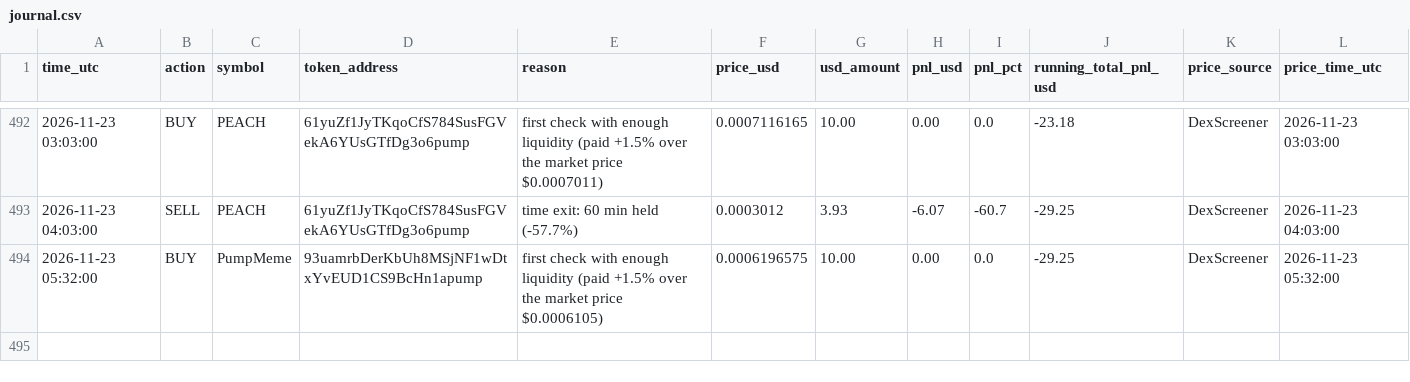
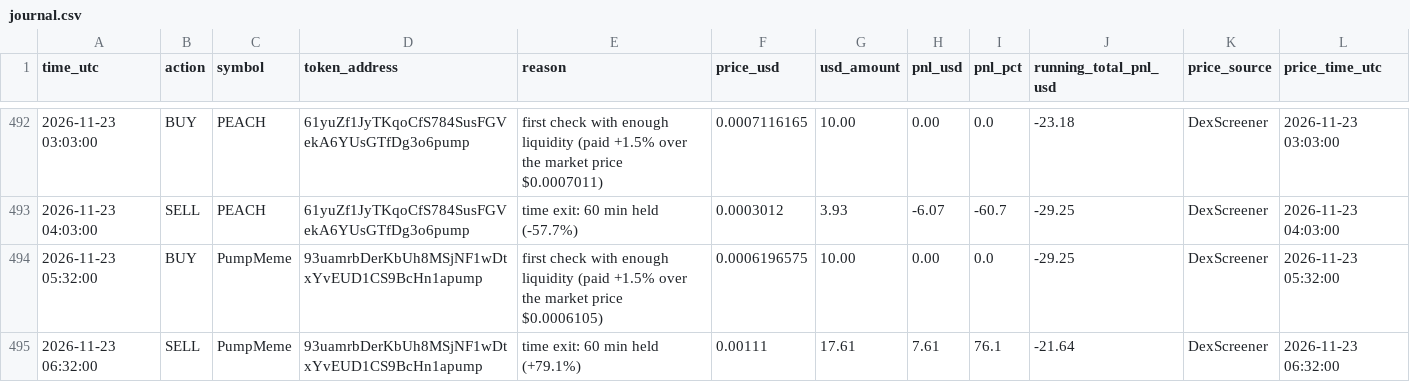
Before and after one commit to Asayed36/trading-bot, a CSV file: data/main-1min/liquid/l4/journal.csv, drawn as a sheet; only a part is shown, gaps mark what is left out.

```diff
--- a/data/main-1min/liquid/l4/journal.csv
+++ b/data/main-1min/liquid/l4/journal.csv
@@ -494 +494,2 @@ time_utc,action,symbol,token_address,reason,price_usd,usd_amount,pnl_usd,pnl_pct
 2026-11-23 05:32:00,BUY,PumpMeme,93uamrbDerKbUh8MSjNF1wDtxYvEUD1CS9BcHn1apump,first check with enough liquidity (paid +1.5% over the market price $0.0006105),0.0006196575,10.00,0.00,0.0,-29.25,DexScreener,2026-11-23 05:32:00
+2026-11-23 06:32:00,SELL,PumpMeme,93uamrbDerKbUh8MSjNF1wDtxYvEUD1CS9BcHn1apump,time exit: 60 min held (+79.1%),0.00111,17.61,7.61,76.1,-21.64,DexScreener,2026-11-23 06:32:00
```
Also changed, not shown: data/main-1min/liquid/l6/journal.csv, data/market/prices-2026-11-23.csv, 18 other files.
